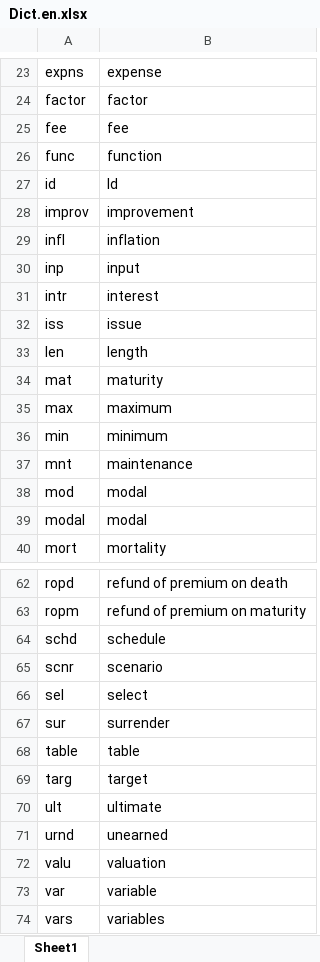
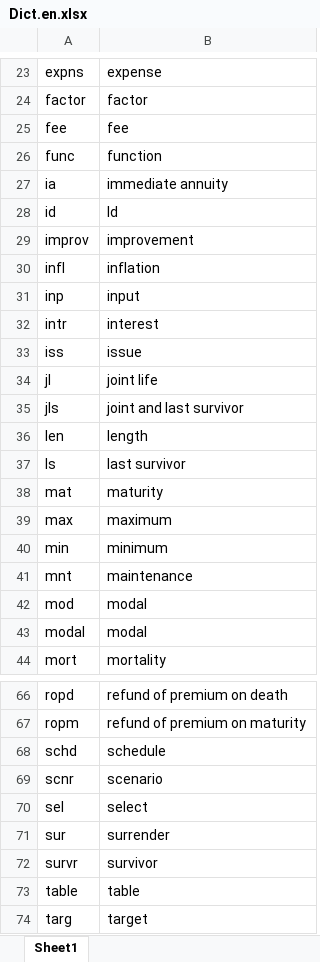
Before and after one commit to actuarial-tools/Rgogo, an Excel workbook: data-raw/Dict.en.xlsx, sheet Sheet1, drawn as a sheet; only a part is shown, gaps mark what is left out; the shorter side is filled out with more unchanged rows; values as stored, in another font and other column widths than the file's, no borders; the diff names each change by its address in the sheet, - before the commit and + after, or states it on an @@ line.

```diff
--- a/data-raw/Dict.en.xlsx (sheet Sheet1)
+++ b/data-raw/Dict.en.xlsx (sheet Sheet1)
+row 27: ia | immediate annuity
+row 34: jl | joint life
+row 35: jls | joint and last survivor
+row 37: ls | last survivor
+row 72: survr | survivor
```
Also changed, not shown: 1 other file.
